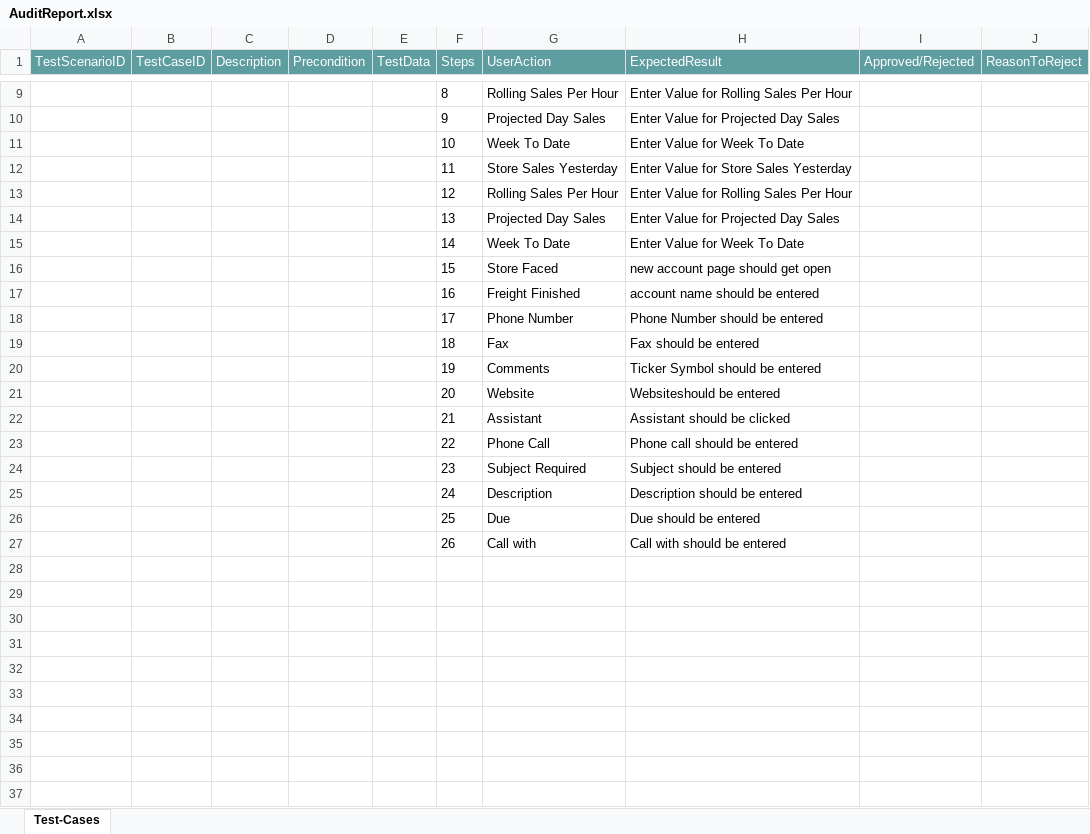
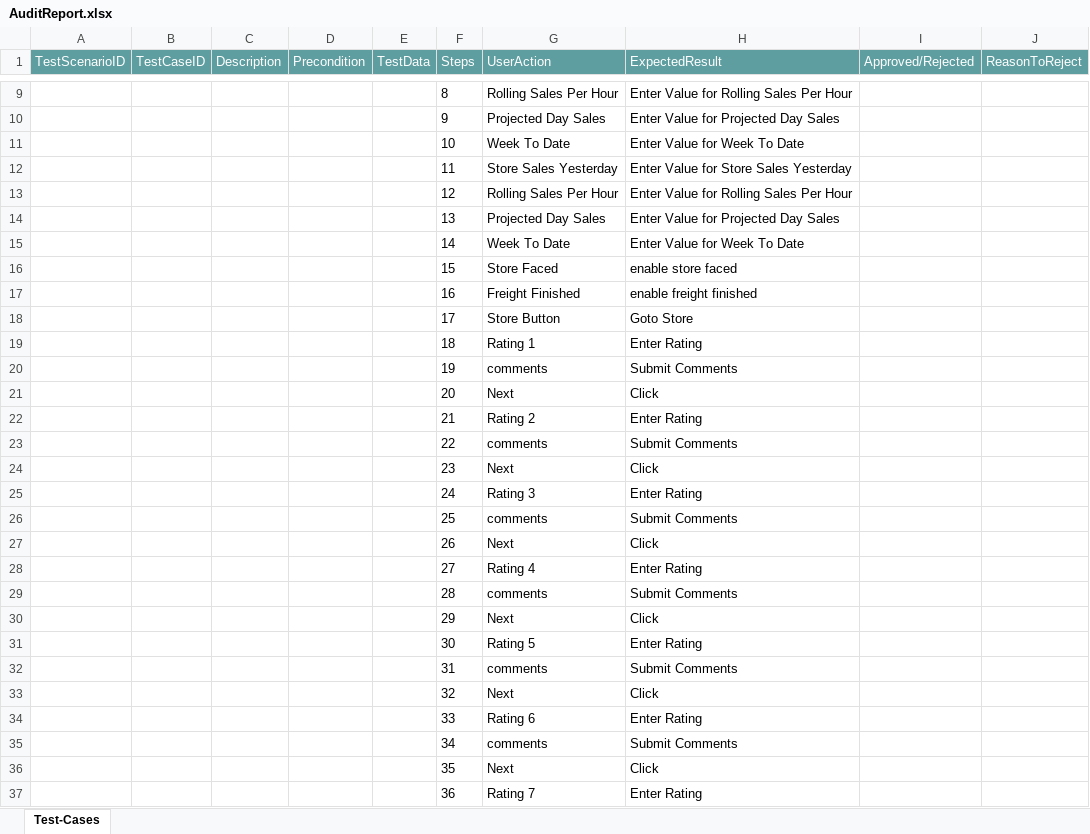
Before and after one commit to ShaikMohamedIrfan/VisualFlows, an Excel workbook: AuditReport.xlsx, sheet Test-Cases, drawn as a sheet; only a part is shown, gaps mark what is left out; values as stored, in another font and other column widths than the file's, no borders; table styles not drawn; removed rows and columns are numbered as before the commit, all else as after; the diff covers the shown part only; the diff names each change by its address in the sheet, - before the commit and + after, or states it on an @@ line.

Commit message:
Initial Commit for Verification of Test cases

```diff
--- a/AuditReport.xlsx (sheet Test-Cases)
+++ b/AuditReport.xlsx (sheet Test-Cases)
-H16 (ExpectedResult): new account page should get open
+H16 (ExpectedResult): enable store faced
-H17 (ExpectedResult): account name should be entered
+H17 (ExpectedResult): enable freight finished
-row 18:  |  |  |  |  | 17 | Phone Number | Phone Number should be entered
-row 19:  |  |  |  |  | 18 | Fax | Fax should be entered
+row 18:  |  |  |  |  | 17 | Store Button | Goto Store
+row 19:  |  |  |  |  | 18 | Rating 1 | Enter Rating
-G20 (UserAction): Comments
+G20 (UserAction): comments
-H20 (ExpectedResult): Ticker Symbol should be entered
+H20 (ExpectedResult): Submit Comments
-row 21:  |  |  |  |  | 20 | Website | Websiteshould be entered
-row 22:  |  |  |  |  | 21 | Assistant | Assistant should be clicked
-row 23:  |  |  |  |  | 22 | Phone Call | Phone call should be entered
-row 24:  |  |  |  |  | 23 | Subject Required | Subject should be entered
-row 25:  |  |  |  |  | 24 | Description | Description should be entered
-row 26:  |  |  |  |  | 25 | Due | Due should be entered
-row 27:  |  |  |  |  | 26 | Call with | Call with should be entered
+row 21:  |  |  |  |  | 20 | Next | Click
+row 22:  |  |  |  |  | 21 | Rating 2 | Enter Rating
+row 23:  |  |  |  |  | 22 | comments | Submit Comments
+row 24:  |  |  |  |  | 23 | Next | Click
+row 25:  |  |  |  |  | 24 | Rating 3 | Enter Rating
+row 26:  |  |  |  |  | 25 | comments | Submit Comments
+row 27:  |  |  |  |  | 26 | Next | Click
+row 28:  |  |  |  |  | 27 | Rating 4 | Enter Rating
+row 29:  |  |  |  |  | 28 | comments | Submit Comments
+row 30:  |  |  |  |  | 29 | Next | Click
+row 31:  |  |  |  |  | 30 | Rating 5 | Enter Rating
+row 32:  |  |  |  |  | 31 | comments | Submit Comments
+row 33:  |  |  |  |  | 32 | Next | Click
+row 34:  |  |  |  |  | 33 | Rating 6 | Enter Rating
+row 35:  |  |  |  |  | 34 | comments | Submit Comments
+row 36:  |  |  |  |  | 35 | Next | Click
+row 37:  |  |  |  |  | 36 | Rating 7 | Enter Rating
```
Also changed, not shown: 2 added rows and 3 edited cells elsewhere in this sheet.
